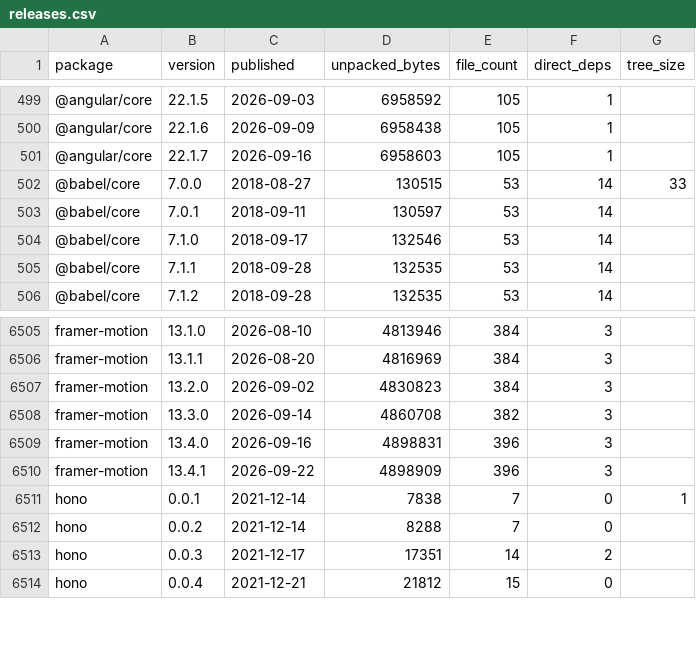
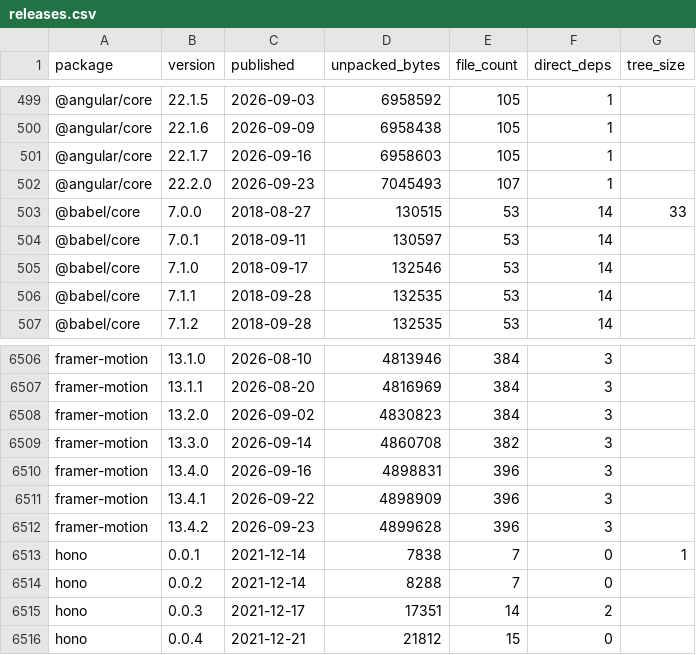
Before and after one commit to shwetankg07/great-consolidation, a CSV file: data/releases.csv, drawn as a sheet; only a part is shown, gaps mark what is left out; the diff names each change by its address in the sheet, - before the commit and + after, or states it on an @@ line.

Commit message:
2026-09-23: 83 packages, 2 new releases

```diff
--- a/data/releases.csv
+++ b/data/releases.csv
+row 502: @angular/core | 22.2.0 | 2026-09-23 | 7045493 | 107 | 1
+row 6512: framer-motion | 13.4.2 | 2026-09-23 | 4899628 | 396 | 3
```
Also changed, not shown: data/daily.csv, 1 other file.
